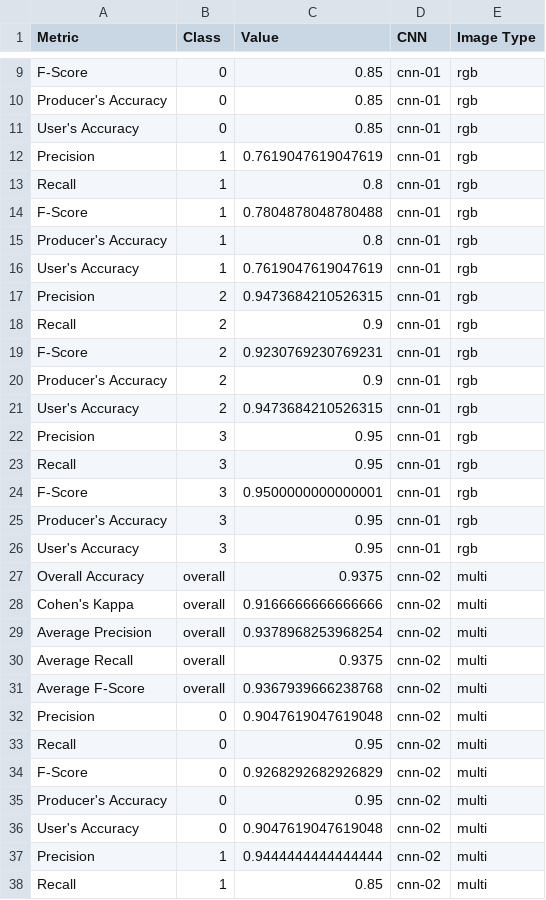
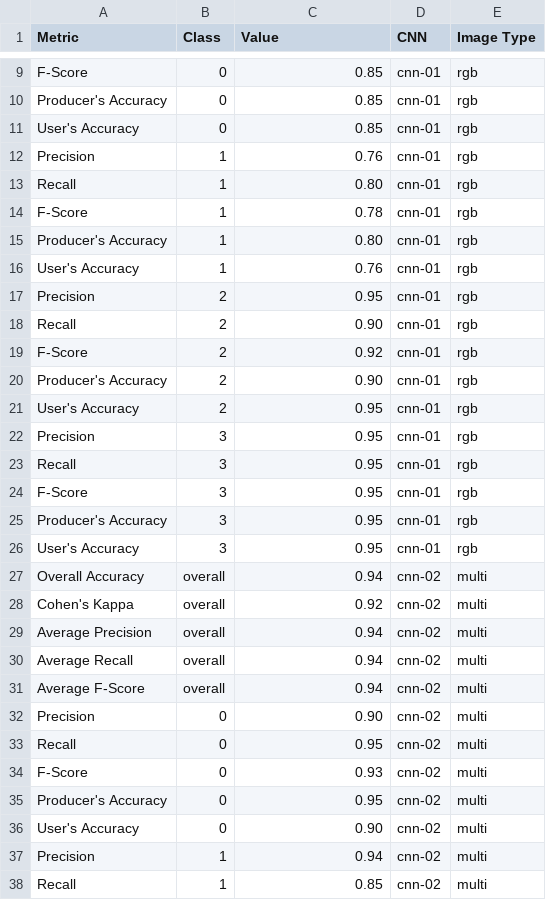
Before and after one commit to emiliapafumi/deep-dunes, a CSV file: models/accuracy_metrics.csv, drawn as a sheet; only a part is shown, gaps mark what is left out; the diff covers the shown part only.

```diff
--- a/models/accuracy_metrics.csv
+++ b/models/accuracy_metrics.csv
@@ -11,28 +11,28 @@ Producer's Accuracy,0,0.85,cnn-01,rgb
 User's Accuracy,0,0.85,cnn-01,rgb
-Precision,1,0.7619047619047619,cnn-01,rgb
-Recall,1,0.8,cnn-01,rgb
-F-Score,1,0.7804878048780488,cnn-01,rgb
-Producer's Accuracy,1,0.8,cnn-01,rgb
-User's Accuracy,1,0.7619047619047619,cnn-01,rgb
-Precision,2,0.9473684210526315,cnn-01,rgb
-Recall,2,0.9,cnn-01,rgb
-F-Score,2,0.9230769230769231,cnn-01,rgb
-Producer's Accuracy,2,0.9,cnn-01,rgb
-User's Accuracy,2,0.9473684210526315,cnn-01,rgb
+Precision,1,0.76,cnn-01,rgb
+Recall,1,0.80,cnn-01,rgb
+F-Score,1,0.78,cnn-01,rgb
+Producer's Accuracy,1,0.80,cnn-01,rgb
+User's Accuracy,1,0.76,cnn-01,rgb
+Precision,2,0.95,cnn-01,rgb
+Recall,2,0.90,cnn-01,rgb
+F-Score,2,0.92,cnn-01,rgb
+Producer's Accuracy,2,0.90,cnn-01,rgb
+User's Accuracy,2,0.95,cnn-01,rgb
 Precision,3,0.95,cnn-01,rgb
 Recall,3,0.95,cnn-01,rgb
-F-Score,3,0.9500000000000001,cnn-01,rgb
+F-Score,3,0.95,cnn-01,rgb
 Producer's Accuracy,3,0.95,cnn-01,rgb
 User's Accuracy,3,0.95,cnn-01,rgb
-Overall Accuracy,overall,0.9375,cnn-02,multi
-Cohen's Kappa,overall,0.9166666666666666,cnn-02,multi
-Average Precision,overall,0.9378968253968254,cnn-02,multi
-Average Recall,overall,0.9375,cnn-02,multi
-Average F-Score,overall,0.9367939666238768,cnn-02,multi
-Precision,0,0.9047619047619048,cnn-02,multi
+Overall Accuracy,overall,0.94,cnn-02,multi
+Cohen's Kappa,overall,0.92,cnn-02,multi
+Average Precision,overall,0.94,cnn-02,multi
+Average Recall,overall,0.94,cnn-02,multi
+Average F-Score,overall,0.94,cnn-02,multi
+Precision,0,0.90,cnn-02,multi
 Recall,0,0.95,cnn-02,multi
-F-Score,0,0.9268292682926829,cnn-02,multi
+F-Score,0,0.93,cnn-02,multi
 Producer's Accuracy,0,0.95,cnn-02,multi
-User's Accuracy,0,0.9047619047619048,cnn-02,multi
-Precision,1,0.9444444444444444,cnn-02,multi
+User's Accuracy,0,0.90,cnn-02,multi
+Precision,1,0.94,cnn-02,multi
 Recall,1,0.85,cnn-02,multi
```
Also changed, not shown: 138 edited cells elsewhere in this file, models/._accuracy_metrics.csv, models/._loss.csv, 10 other files.
